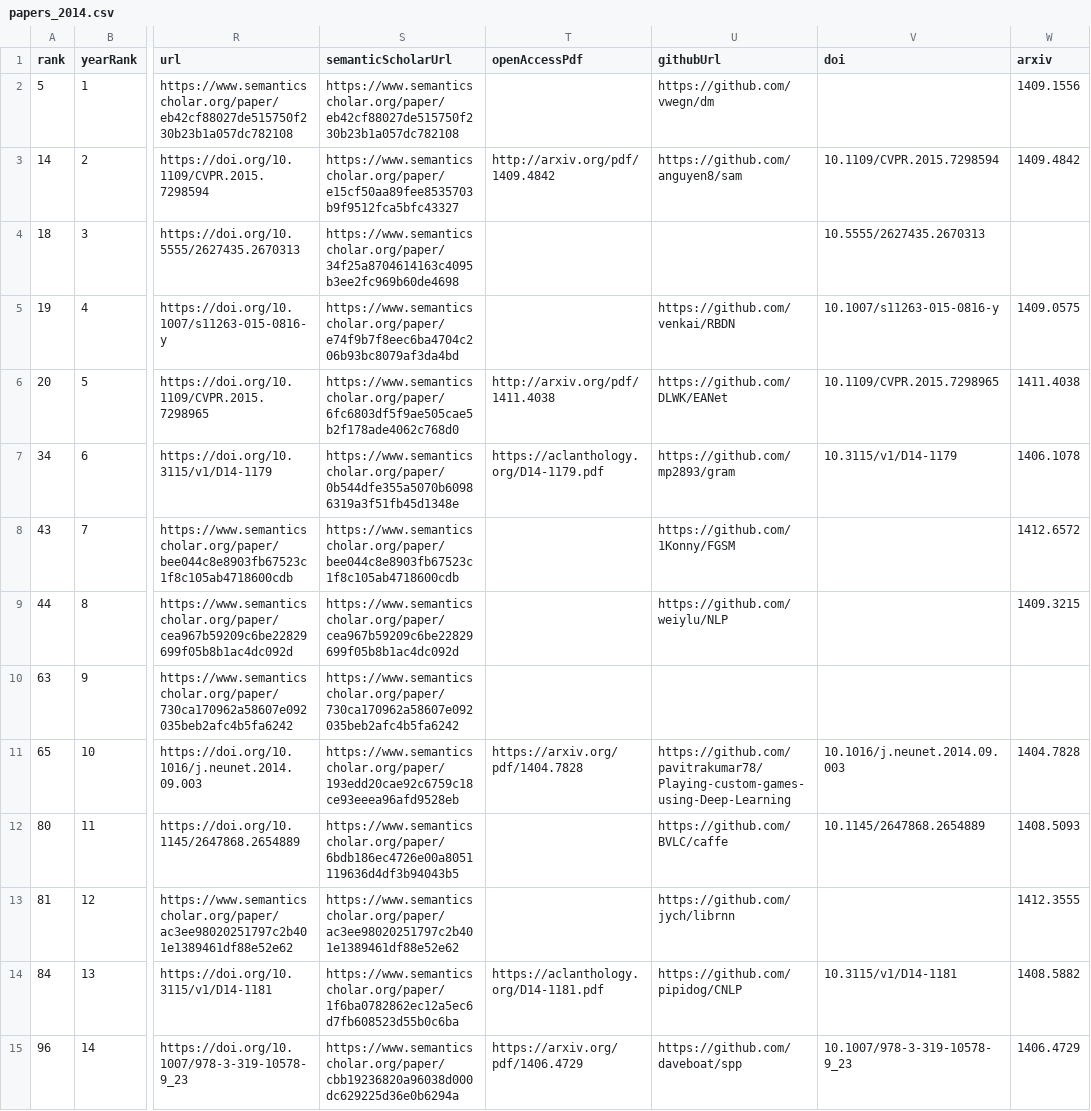
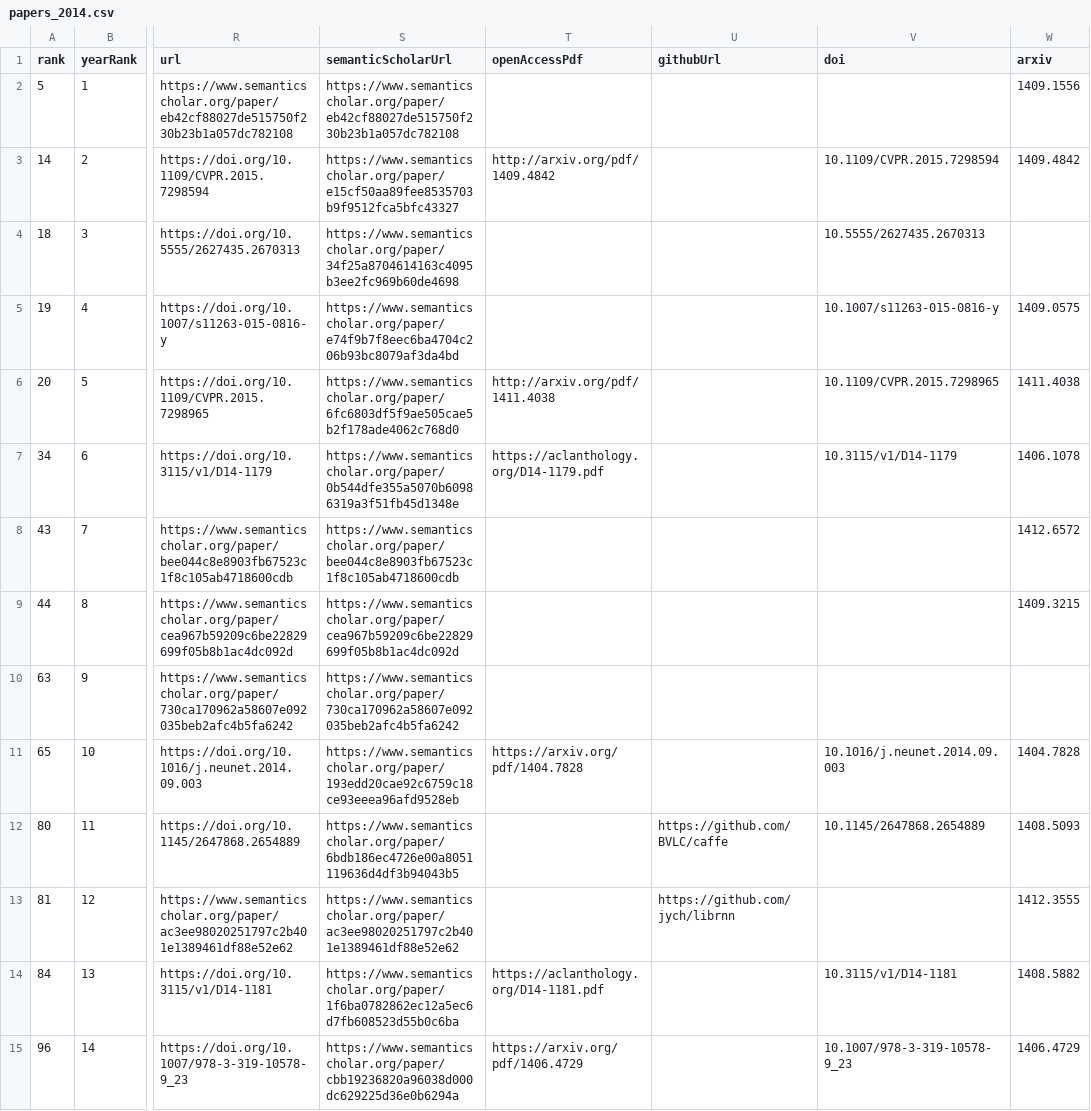
Before and after one commit to honggi82/awesome-ai, a CSV file: data/papers_2014.csv, drawn as a sheet; only a part is shown, gaps mark what is left out; the diff covers the shown part only; the diff names each change by its address in the sheet, - before the commit and + after, or states it on an @@ line.

```diff
--- a/data/papers_2014.csv
+++ b/data/papers_2014.csv
-U2 (githubUrl): https://github.com/vwegn/dm
+U2 (githubUrl): (empty)
-U3 (githubUrl): https://github.com/anguyen8/sam
+U3 (githubUrl): (empty)
-U5 (githubUrl): https://github.com/venkai/RBDN
+U5 (githubUrl): (empty)
-U6 (githubUrl): https://github.com/DLWK/EANet
+U6 (githubUrl): (empty)
-U7 (githubUrl): https://github.com/mp2893/gram
+U7 (githubUrl): (empty)
-U8 (githubUrl): https://github.com/1Konny/FGSM
+U8 (githubUrl): (empty)
-U9 (githubUrl): https://github.com/weiylu/NLP
+U9 (githubUrl): (empty)
-U11 (githubUrl): https://github.com/pavitrakumar78/Playing-custom-games-using-Deep-Learning
+U11 (githubUrl): (empty)
-U14 (githubUrl): https://github.com/pipidog/CNLP
+U14 (githubUrl): (empty)
-U15 (githubUrl): https://github.com/daveboat/spp
+U15 (githubUrl): (empty)
```
Also changed, not shown: 48 edited cells elsewhere in this file, data/papers_2015.csv, data/papers_2016.csv, 24 other files.
